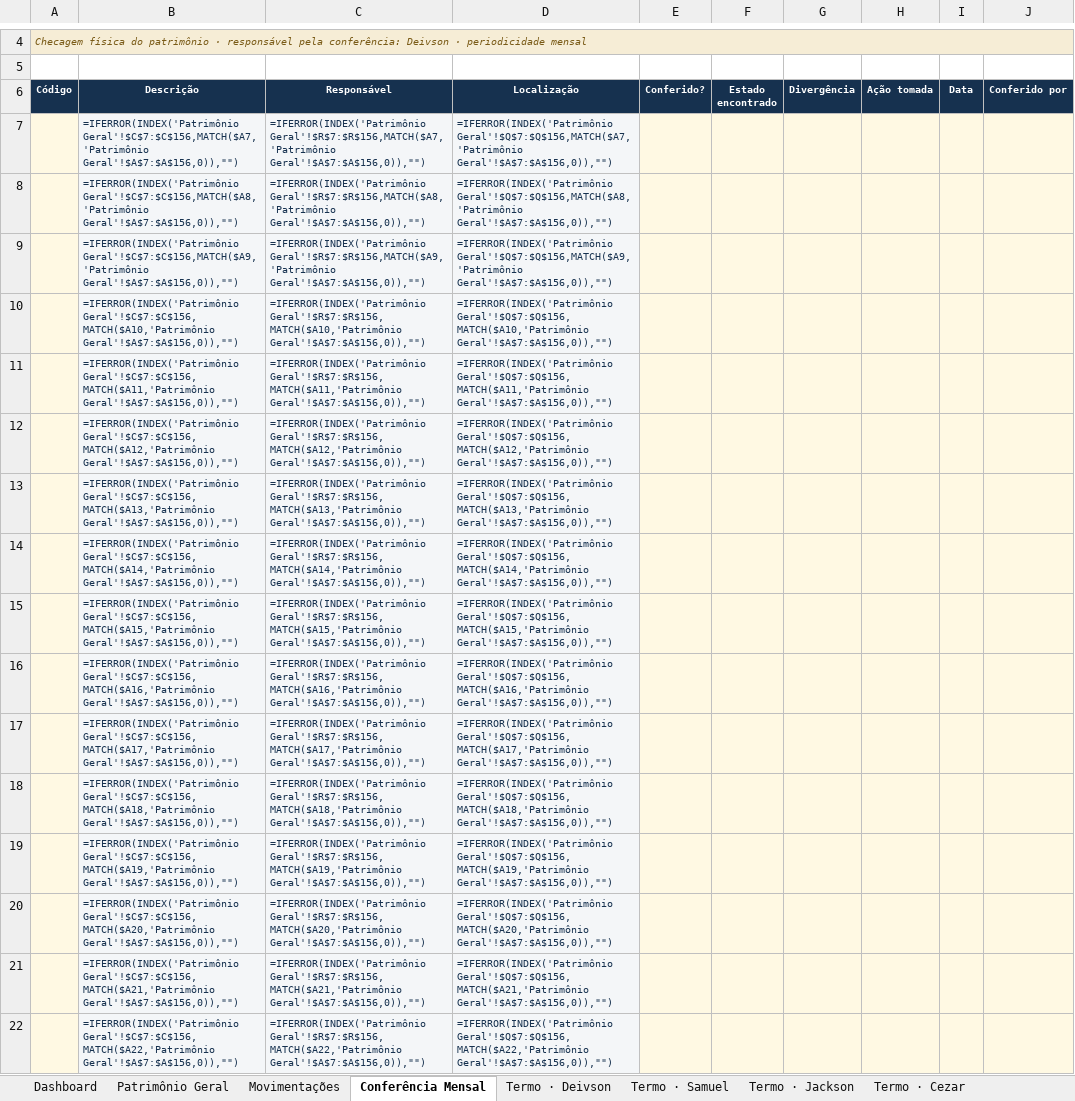
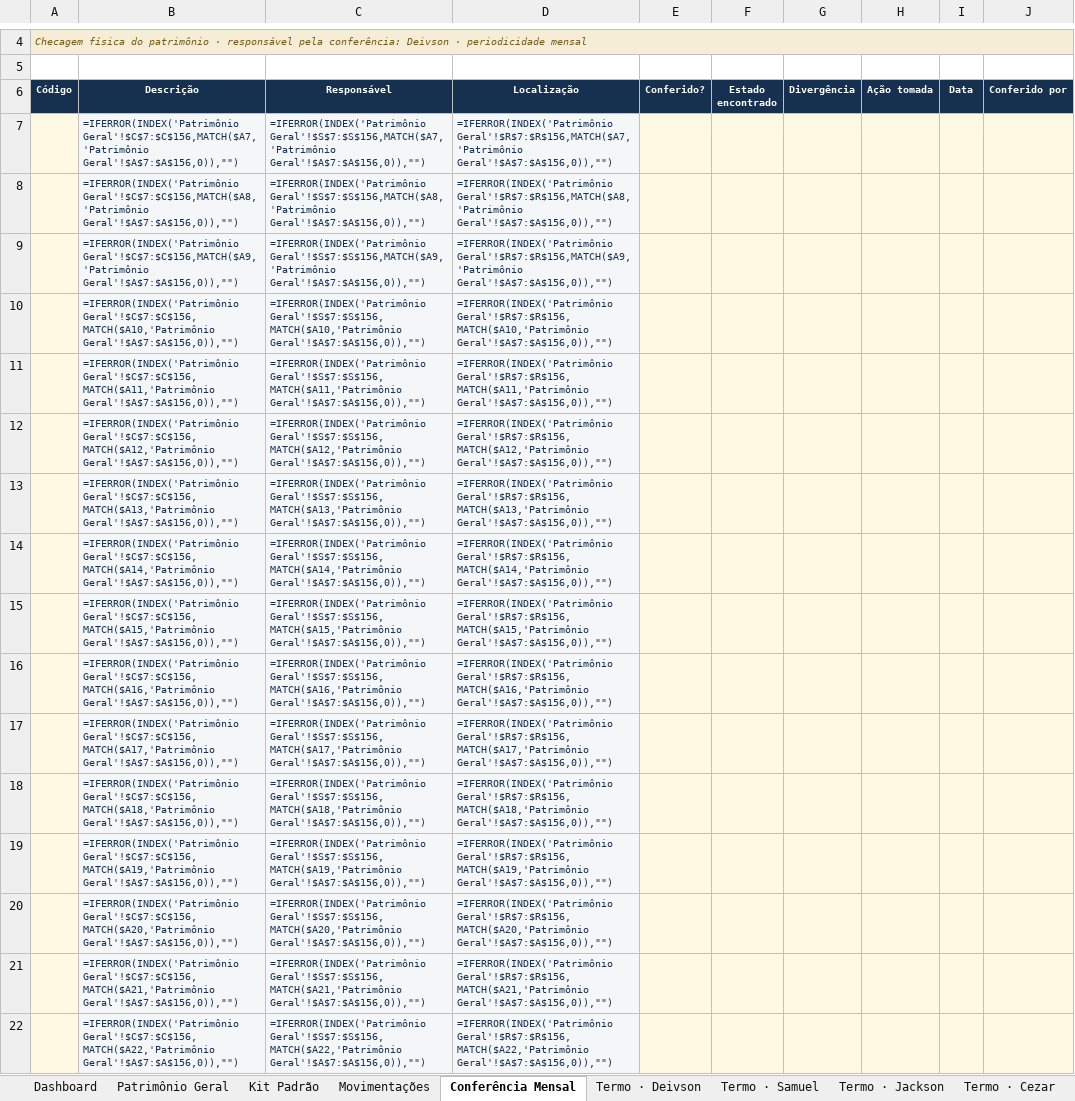
Before and after one commit to valvicmarcenaria-web/valvicorcamentista, an Excel workbook: painel/planilhas/Valvic_Controle_Patrimonio.xlsx, sheet Conferência Mensal, drawn as a sheet; only a part is shown, gaps mark what is left out; values as stored, in another font and other column widths than the file's, no borders; formulas without a stored value are shown as written; the diff covers the shown part only; the diff names each change by its address in the sheet, - before the commit and + after, or states it on an @@ line.

```diff
--- a/painel/planilhas/Valvic_Controle_Patrimonio.xlsx (sheet Conferência Mensal)
+++ b/painel/planilhas/Valvic_Controle_Patrimonio.xlsx (sheet Conferência Mensal)
+sheet tab: Kit Padrão
-C7 (Responsável): =IFERROR(INDEX('Patrimônio Geral'!$R$7:$R$156,MATCH($A7,'Patrimônio Geral'!$A$7:$A$156,0)),"")
+C7 (Responsável): =IFERROR(INDEX('Patrimônio Geral'!$S$7:$S$156,MATCH($A7,'Patrimônio Geral'!$A$7:$A$156,0)),"")
-D7 (Localização): =IFERROR(INDEX('Patrimônio Geral'!$Q$7:$Q$156,MATCH($A7,'Patrimônio Geral'!$A$7:$A$156,0)),"")
+D7 (Localização): =IFERROR(INDEX('Patrimônio Geral'!$R$7:$R$156,MATCH($A7,'Patrimônio Geral'!$A$7:$A$156,0)),"")
-C8 (Responsável): =IFERROR(INDEX('Patrimônio Geral'!$R$7:$R$156,MATCH($A8,'Patrimônio Geral'!$A$7:$A$156,0)),"")
+C8 (Responsável): =IFERROR(INDEX('Patrimônio Geral'!$S$7:$S$156,MATCH($A8,'Patrimônio Geral'!$A$7:$A$156,0)),"")
-D8 (Localização): =IFERROR(INDEX('Patrimônio Geral'!$Q$7:$Q$156,MATCH($A8,'Patrimônio Geral'!$A$7:$A$156,0)),"")
+D8 (Localização): =IFERROR(INDEX('Patrimônio Geral'!$R$7:$R$156,MATCH($A8,'Patrimônio Geral'!$A$7:$A$156,0)),"")
-C9 (Responsável): =IFERROR(INDEX('Patrimônio Geral'!$R$7:$R$156,MATCH($A9,'Patrimônio Geral'!$A$7:$A$156,0)),"")
+C9 (Responsável): =IFERROR(INDEX('Patrimônio Geral'!$S$7:$S$156,MATCH($A9,'Patrimônio Geral'!$A$7:$A$156,0)),"")
-D9 (Localização): =IFERROR(INDEX('Patrimônio Geral'!$Q$7:$Q$156,MATCH($A9,'Patrimônio Geral'!$A$7:$A$156,0)),"")
+D9 (Localização): =IFERROR(INDEX('Patrimônio Geral'!$R$7:$R$156,MATCH($A9,'Patrimônio Geral'!$A$7:$A$156,0)),"")
-C10 (Responsável): =IFERROR(INDEX('Patrimônio Geral'!$R$7:$R$156,MATCH($A10,'Patrimônio Geral'!$A$7:$A$156,0)),"")
+C10 (Responsável): =IFERROR(INDEX('Patrimônio Geral'!$S$7:$S$156,MATCH($A10,'Patrimônio Geral'!$A$7:$A$156,0)),"")
-D10 (Localização): =IFERROR(INDEX('Patrimônio Geral'!$Q$7:$Q$156,MATCH($A10,'Patrimônio Geral'!$A$7:$A$156,0)),"")
+D10 (Localização): =IFERROR(INDEX('Patrimônio Geral'!$R$7:$R$156,MATCH($A10,'Patrimônio Geral'!$A$7:$A$156,0)),"")
-C11 (Responsável): =IFERROR(INDEX('Patrimônio Geral'!$R$7:$R$156,MATCH($A11,'Patrimônio Geral'!$A$7:$A$156,0)),"")
+C11 (Responsável): =IFERROR(INDEX('Patrimônio Geral'!$S$7:$S$156,MATCH($A11,'Patrimônio Geral'!$A$7:$A$156,0)),"")
-D11 (Localização): =IFERROR(INDEX('Patrimônio Geral'!$Q$7:$Q$156,MATCH($A11,'Patrimônio Geral'!$A$7:$A$156,0)),"")
+D11 (Localização): =IFERROR(INDEX('Patrimônio Geral'!$R$7:$R$156,MATCH($A11,'Patrimônio Geral'!$A$7:$A$156,0)),"")
-C12 (Responsável): =IFERROR(INDEX('Patrimônio Geral'!$R$7:$R$156,MATCH($A12,'Patrimônio Geral'!$A$7:$A$156,0)),"")
+C12 (Responsável): =IFERROR(INDEX('Patrimônio Geral'!$S$7:$S$156,MATCH($A12,'Patrimônio Geral'!$A$7:$A$156,0)),"")
-D12 (Localização): =IFERROR(INDEX('Patrimônio Geral'!$Q$7:$Q$156,MATCH($A12,'Patrimônio Geral'!$A$7:$A$156,0)),"")
+D12 (Localização): =IFERROR(INDEX('Patrimônio Geral'!$R$7:$R$156,MATCH($A12,'Patrimônio Geral'!$A$7:$A$156,0)),"")
-C13 (Responsável): =IFERROR(INDEX('Patrimônio Geral'!$R$7:$R$156,MATCH($A13,'Patrimônio Geral'!$A$7:$A$156,0)),"")
+C13 (Responsável): =IFERROR(INDEX('Patrimônio Geral'!$S$7:$S$156,MATCH($A13,'Patrimônio Geral'!$A$7:$A$156,0)),"")
-D13 (Localização): =IFERROR(INDEX('Patrimônio Geral'!$Q$7:$Q$156,MATCH($A13,'Patrimônio Geral'!$A$7:$A$156,0)),"")
+D13 (Localização): =IFERROR(INDEX('Patrimônio Geral'!$R$7:$R$156,MATCH($A13,'Patrimônio Geral'!$A$7:$A$156,0)),"")
-C14 (Responsável): =IFERROR(INDEX('Patrimônio Geral'!$R$7:$R$156,MATCH($A14,'Patrimônio Geral'!$A$7:$A$156,0)),"")
+C14 (Responsável): =IFERROR(INDEX('Patrimônio Geral'!$S$7:$S$156,MATCH($A14,'Patrimônio Geral'!$A$7:$A$156,0)),"")
-D14 (Localização): =IFERROR(INDEX('Patrimônio Geral'!$Q$7:$Q$156,MATCH($A14,'Patrimônio Geral'!$A$7:$A$156,0)),"")
+D14 (Localização): =IFERROR(INDEX('Patrimônio Geral'!$R$7:$R$156,MATCH($A14,'Patrimônio Geral'!$A$7:$A$156,0)),"")
-C15 (Responsável): =IFERROR(INDEX('Patrimônio Geral'!$R$7:$R$156,MATCH($A15,'Patrimônio Geral'!$A$7:$A$156,0)),"")
+C15 (Responsável): =IFERROR(INDEX('Patrimônio Geral'!$S$7:$S$156,MATCH($A15,'Patrimônio Geral'!$A$7:$A$156,0)),"")
-D15 (Localização): =IFERROR(INDEX('Patrimônio Geral'!$Q$7:$Q$156,MATCH($A15,'Patrimônio Geral'!$A$7:$A$156,0)),"")
+D15 (Localização): =IFERROR(INDEX('Patrimônio Geral'!$R$7:$R$156,MATCH($A15,'Patrimônio Geral'!$A$7:$A$156,0)),"")
-C16 (Responsável): =IFERROR(INDEX('Patrimônio Geral'!$R$7:$R$156,MATCH($A16,'Patrimônio Geral'!$A$7:$A$156,0)),"")
+C16 (Responsável): =IFERROR(INDEX('Patrimônio Geral'!$S$7:$S$156,MATCH($A16,'Patrimônio Geral'!$A$7:$A$156,0)),"")
-D16 (Localização): =IFERROR(INDEX('Patrimônio Geral'!$Q$7:$Q$156,MATCH($A16,'Patrimônio Geral'!$A$7:$A$156,0)),"")
+D16 (Localização): =IFERROR(INDEX('Patrimônio Geral'!$R$7:$R$156,MATCH($A16,'Patrimônio Geral'!$A$7:$A$156,0)),"")
-C17 (Responsável): =IFERROR(INDEX('Patrimônio Geral'!$R$7:$R$156,MATCH($A17,'Patrimônio Geral'!$A$7:$A$156,0)),"")
+C17 (Responsável): =IFERROR(INDEX('Patrimônio Geral'!$S$7:$S$156,MATCH($A17,'Patrimônio Geral'!$A$7:$A$156,0)),"")
-D17 (Localização): =IFERROR(INDEX('Patrimônio Geral'!$Q$7:$Q$156,MATCH($A17,'Patrimônio Geral'!$A$7:$A$156,0)),"")
+D17 (Localização): =IFERROR(INDEX('Patrimônio Geral'!$R$7:$R$156,MATCH($A17,'Patrimônio Geral'!$A$7:$A$156,0)),"")
-C18 (Responsável): =IFERROR(INDEX('Patrimônio Geral'!$R$7:$R$156,MATCH($A18,'Patrimônio Geral'!$A$7:$A$156,0)),"")
+C18 (Responsável): =IFERROR(INDEX('Patrimônio Geral'!$S$7:$S$156,MATCH($A18,'Patrimônio Geral'!$A$7:$A$156,0)),"")
-D18 (Localização): =IFERROR(INDEX('Patrimônio Geral'!$Q$7:$Q$156,MATCH($A18,'Patrimônio Geral'!$A$7:$A$156,0)),"")
+D18 (Localização): =IFERROR(INDEX('Patrimônio Geral'!$R$7:$R$156,MATCH($A18,'Patrimônio Geral'!$A$7:$A$156,0)),"")
-C19 (Responsável): =IFERROR(INDEX('Patrimônio Geral'!$R$7:$R$156,MATCH($A19,'Patrimônio Geral'!$A$7:$A$156,0)),"")
+C19 (Responsável): =IFERROR(INDEX('Patrimônio Geral'!$S$7:$S$156,MATCH($A19,'Patrimônio Geral'!$A$7:$A$156,0)),"")
-D19 (Localização): =IFERROR(INDEX('Patrimônio Geral'!$Q$7:$Q$156,MATCH($A19,'Patrimônio Geral'!$A$7:$A$156,0)),"")
+D19 (Localização): =IFERROR(INDEX('Patrimônio Geral'!$R$7:$R$156,MATCH($A19,'Patrimônio Geral'!$A$7:$A$156,0)),"")
-C20 (Responsável): =IFERROR(INDEX('Patrimônio Geral'!$R$7:$R$156,MATCH($A20,'Patrimônio Geral'!$A$7:$A$156,0)),"")
+C20 (Responsável): =IFERROR(INDEX('Patrimônio Geral'!$S$7:$S$156,MATCH($A20,'Patrimônio Geral'!$A$7:$A$156,0)),"")
-D20 (Localização): =IFERROR(INDEX('Patrimônio Geral'!$Q$7:$Q$156,MATCH($A20,'Patrimônio Geral'!$A$7:$A$156,0)),"")
+D20 (Localização): =IFERROR(INDEX('Patrimônio Geral'!$R$7:$R$156,MATCH($A20,'Patrimônio Geral'!$A$7:$A$156,0)),"")
-C21 (Responsável): =IFERROR(INDEX('Patrimônio Geral'!$R$7:$R$156,MATCH($A21,'Patrimônio Geral'!$A$7:$A$156,0)),"")
+C21 (Responsável): =IFERROR(INDEX('Patrimônio Geral'!$S$7:$S$156,MATCH($A21,'Patrimônio Geral'!$A$7:$A$156,0)),"")
-D21 (Localização): =IFERROR(INDEX('Patrimônio Geral'!$Q$7:$Q$156,MATCH($A21,'Patrimônio Geral'!$A$7:$A$156,0)),"")
+D21 (Localização): =IFERROR(INDEX('Patrimônio Geral'!$R$7:$R$156,MATCH($A21,'Patrimônio Geral'!$A$7:$A$156,0)),"")
-C22 (Responsável): =IFERROR(INDEX('Patrimônio Geral'!$R$7:$R$156,MATCH($A22,'Patrimônio Geral'!$A$7:$A$156,0)),"")
+C22 (Responsável): =IFERROR(INDEX('Patrimônio Geral'!$S$7:$S$156,MATCH($A22,'Patrimônio Geral'!$A$7:$A$156,0)),"")
-D22 (Localização): =IFERROR(INDEX('Patrimônio Geral'!$Q$7:$Q$156,MATCH($A22,'Patrimônio Geral'!$A$7:$A$156,0)),"")
+D22 (Localização): =IFERROR(INDEX('Patrimônio Geral'!$R$7:$R$156,MATCH($A22,'Patrimônio Geral'!$A$7:$A$156,0)),"")
```
Also changed, not shown: 128 edited cells elsewhere in this sheet, sheet Patrimônio Geral, sheet Dashboard, sheet Termo · MODELO PJ, sheet Termo · Samuel, sheet Termo · Jackson, sheet Termo · Deivson, 7 more sheets, 3 other files.
